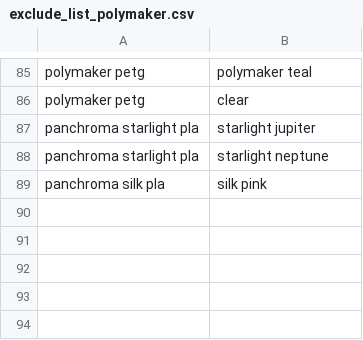
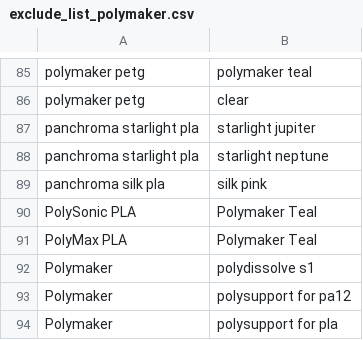
Before and after one commit to TechnicaVivunt/PCBD-ThePrintChipCodexDatabase, a CSV file: exclude_list/exclude_list_polymaker.csv, drawn as a sheet; only a part is shown, gaps mark what is left out.

Commit message:
Update exclude_list_polymaker.csv

```diff
--- a/exclude_list/exclude_list_polymaker.csv
+++ b/exclude_list/exclude_list_polymaker.csv
@@ -89 +89,6 @@ panchroma starlight pla,starlight neptune
 panchroma silk pla,silk pink
+PolySonic PLA,Polymaker Teal
+PolyMax PLA,Polymaker Teal
+Polymaker,polydissolve s1
+Polymaker,polysupport for pa12
+Polymaker,polysupport for pla
```
